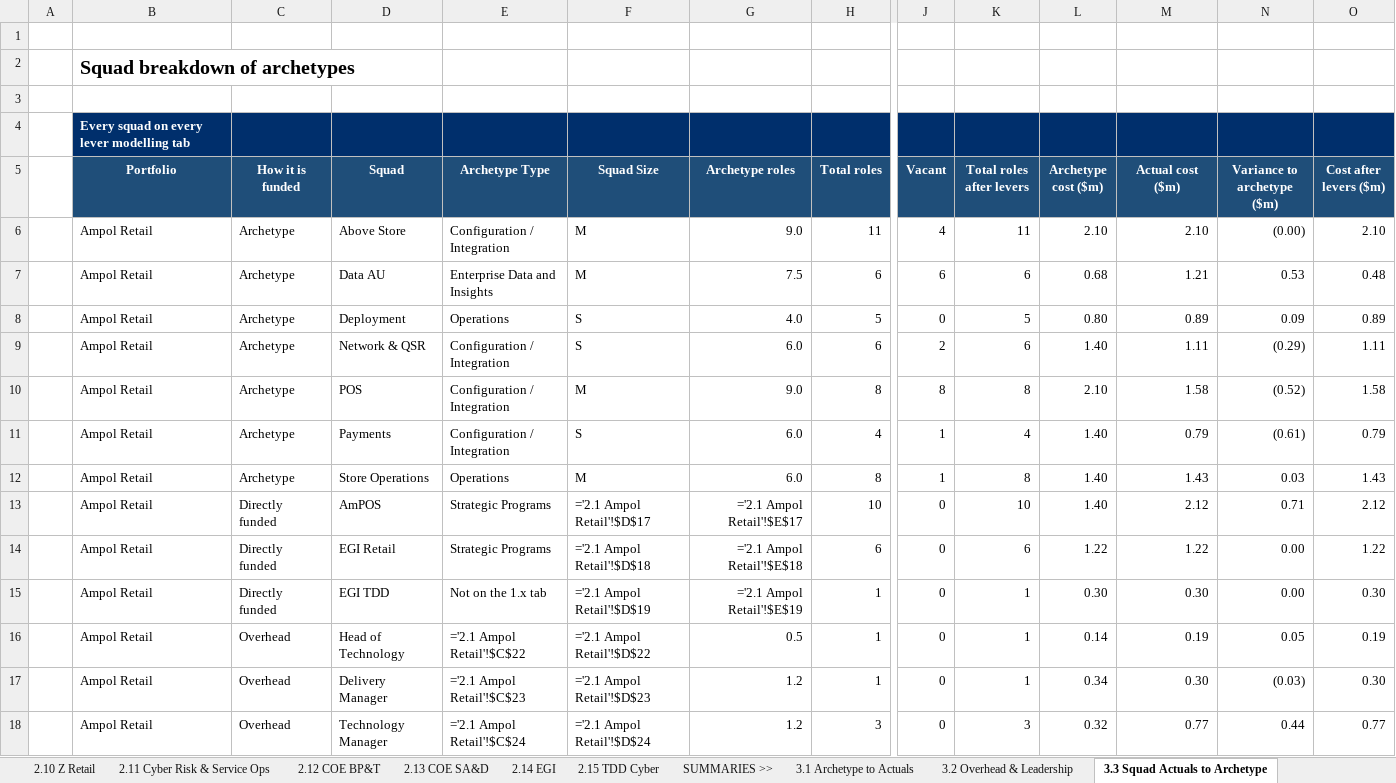
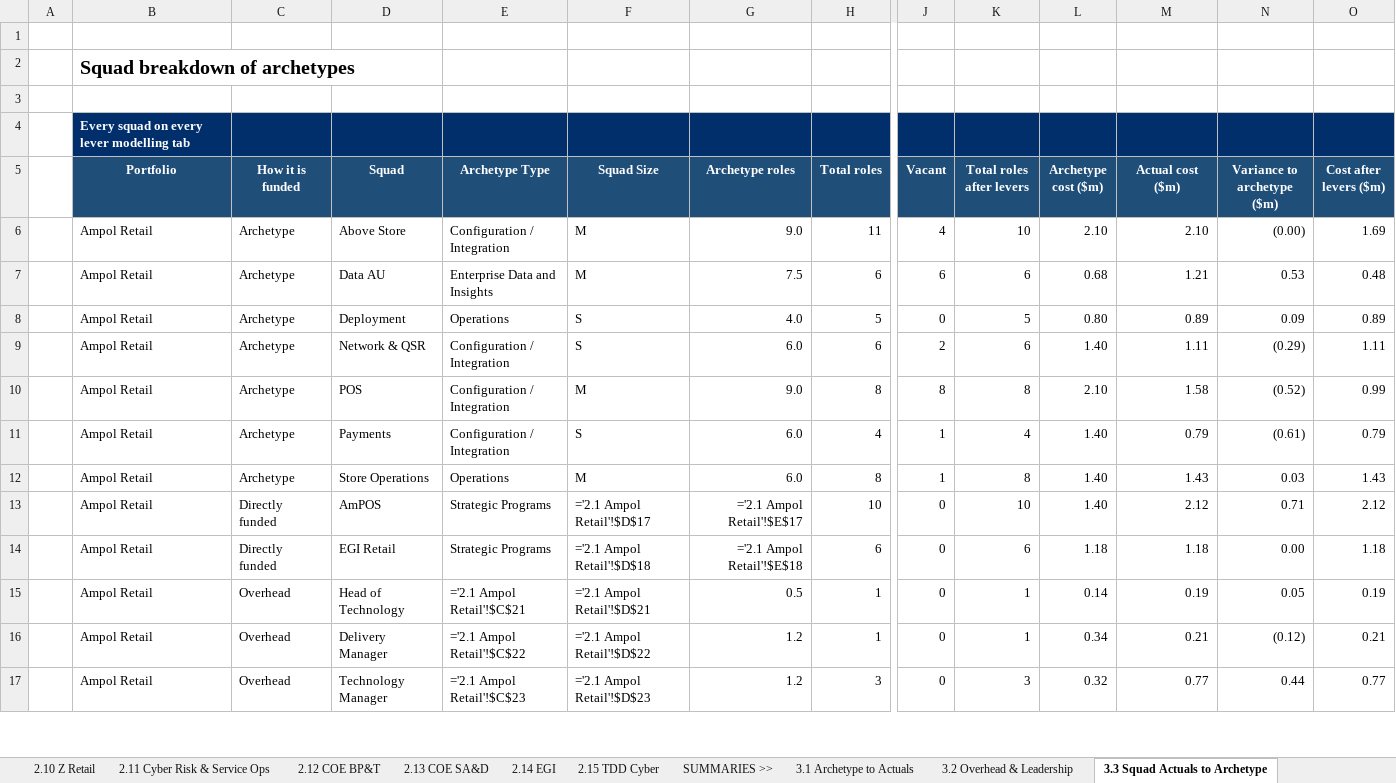
Before and after one commit to leewainescott-debug/anthropic-claude-code, an Excel workbook: TDD_Cost_Calc.xlsx, sheet 3.3 Squad Actuals to Archetype, drawn as a sheet; only a part is shown, gaps mark what is left out; values as stored, in another font and other column widths than the file's, no borders; formulas without a stored value are shown as written; removed rows and columns are numbered as before the commit, all else as after; rows hold the shown columns only; the diff covers the shown part only; the diff names each change by its address in the sheet, - before the commit and + after, or states it on an @@ line.

```diff
--- a/TDD_Cost_Calc.xlsx (sheet 3.3 Squad Actuals to Archetype)
+++ b/TDD_Cost_Calc.xlsx (sheet 3.3 Squad Actuals to Archetype)
-K6 (Total roles after levers): 11
+K6 (Total roles after levers): 10
-O6 (Cost after levers ($m)): 2.10
+O6 (Cost after levers ($m)): 1.69
-O10 (Cost after levers ($m)): 1.58
+O10 (Cost after levers ($m)): 0.99
-L14 (Archetype cost ($m)): 1.22
+L14 (Archetype cost ($m)): 1.18
-M14 (Actual cost ($m)): 1.22
+M14 (Actual cost ($m)): 1.18
-O14 (Cost after levers ($m)): 1.22
+O14 (Cost after levers ($m)): 1.18
-row 15:  | Ampol Retail | Directly funded | EGI TDD | Not on the 1.x tab | ='2.1 Ampol Retail'!$D$19 | ='2.1 Ampol Retail'!$E$19 | 1 | 0 | 1 | 0.30 | 0.30 | 0.00 | 0.30
-E15 (Archetype Type): ='2.1 Ampol Retail'!$C$22
+E15 (Archetype Type): ='2.1 Ampol Retail'!$C$21
-F15 (Squad Size): ='2.1 Ampol Retail'!$D$22
+F15 (Squad Size): ='2.1 Ampol Retail'!$D$21
-E16 (Archetype Type): ='2.1 Ampol Retail'!$C$23
+E16 (Archetype Type): ='2.1 Ampol Retail'!$C$22
-F16 (Squad Size): ='2.1 Ampol Retail'!$D$23
+F16 (Squad Size): ='2.1 Ampol Retail'!$D$22
-M16 (Actual cost ($m)): 0.30
+M16 (Actual cost ($m)): 0.21
-N16 (Variance to archetype ($m)): (0.03)
+N16 (Variance to archetype ($m)): (0.12)
-O16 (Cost after levers ($m)): 0.30
+O16 (Cost after levers ($m)): 0.21
-E17 (Archetype Type): ='2.1 Ampol Retail'!$C$24
+E17 (Archetype Type): ='2.1 Ampol Retail'!$C$23
-F17 (Squad Size): ='2.1 Ampol Retail'!$D$24
+F17 (Squad Size): ='2.1 Ampol Retail'!$D$23
```
Also changed, not shown: 2 added rows, 2 removed rows and 61 edited cells elsewhere in this sheet, sheet 2.1 Ampol Retail, sheet 2.2 Customer, sheet 2.4 TDD Group Functions, sheet 2.10 Z Retail, sheet 2.11 Cyber Risk & Service Ops, sheet 2.3 Enterprise Data, 20 more sheets, other sheet tabs, formulas that keep their value, hidden cells, docs/TDD_Model_Register.xlsx, 7 other files.
